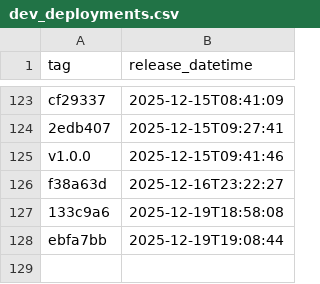
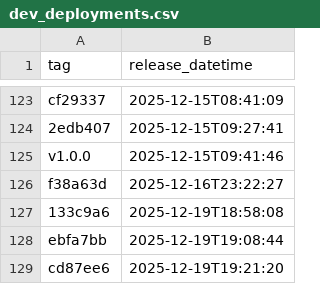
Before and after one commit to NHSDigital/eps-assist-me, a CSV file: _data/dev_deployments.csv, drawn as a sheet; only a part is shown, gaps mark what is left out.

```diff
--- a/_data/dev_deployments.csv
+++ b/_data/dev_deployments.csv
@@ -128 +128,2 @@ f38a63d,2025-12-16T23:22:27
 ebfa7bb,2025-12-19T19:08:44
+cd87ee6,2025-12-19T19:21:20
```
Also changed, not shown: 1 other file.
